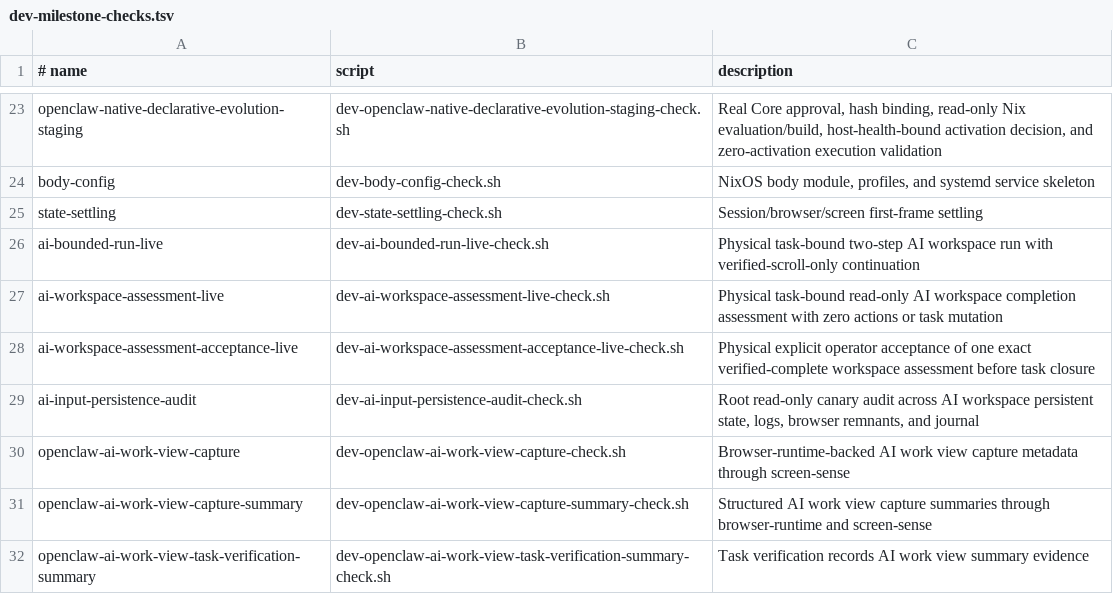
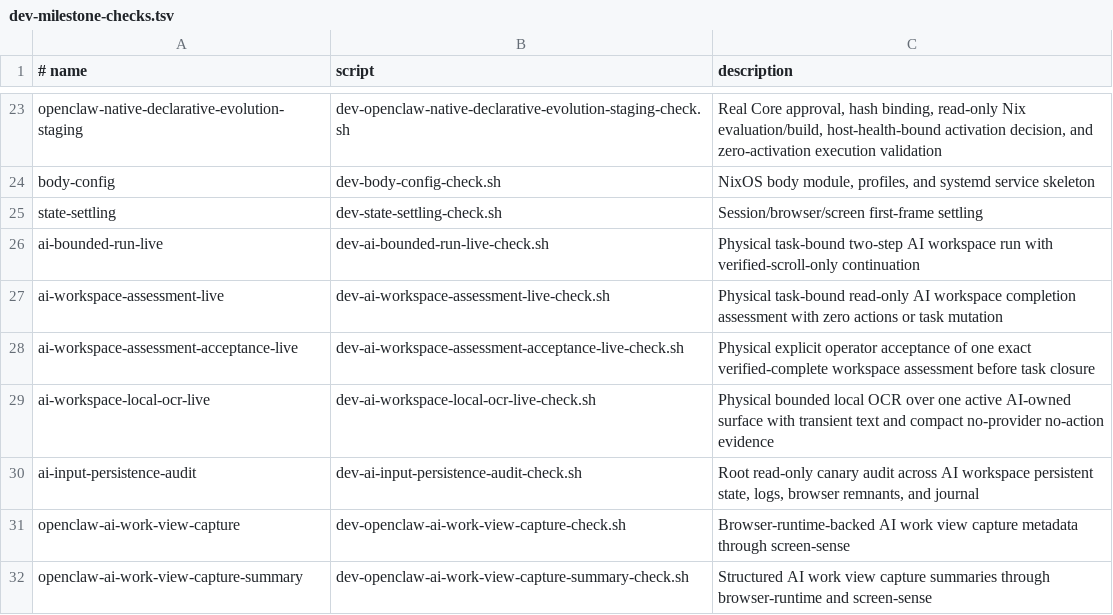
Before and after one commit to EdVulcan/NixSoma, a TSV file: nix/scripts/dev-milestone-checks.tsv, drawn as a sheet; only a part is shown, gaps mark what is left out; the shorter side is filled out with more unchanged rows; the diff names each change by its address in the sheet, - before the commit and + after, or states it on an @@ line.

Commit message:
feat(ai): add bounded local workspace OCR

```diff
--- a/nix/scripts/dev-milestone-checks.tsv
+++ b/nix/scripts/dev-milestone-checks.tsv
+row 29: ai-workspace-local-ocr-live | dev-ai-workspace-local-ocr-live-check.sh | Physical bounded local OCR over one active AI-owned surface with transient text and compact no-provider no-action evidence
```
Also changed, not shown: 30 other files.
